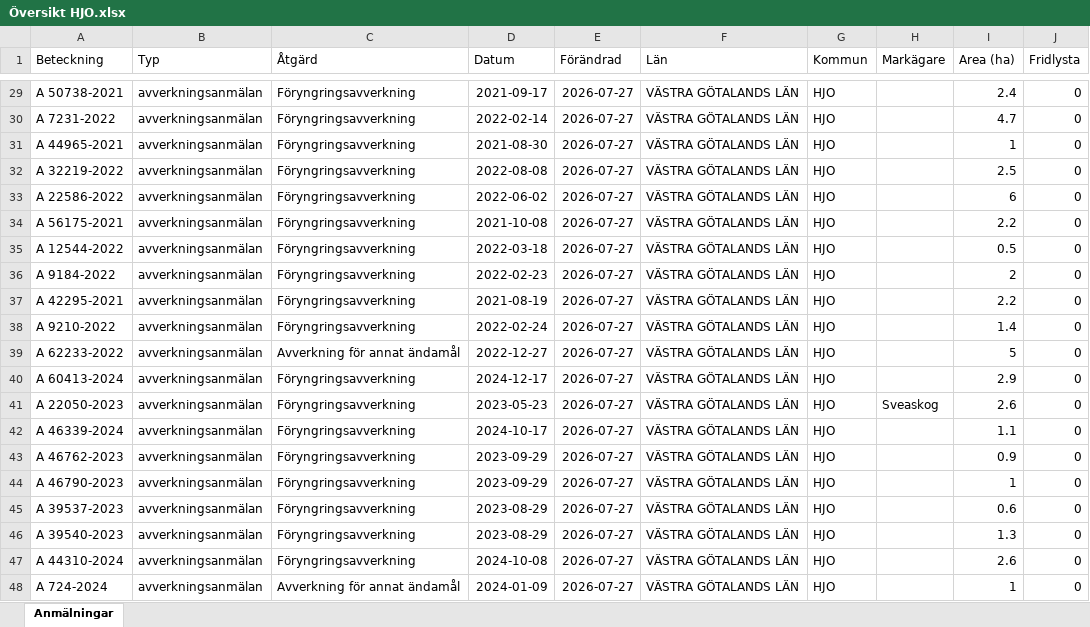
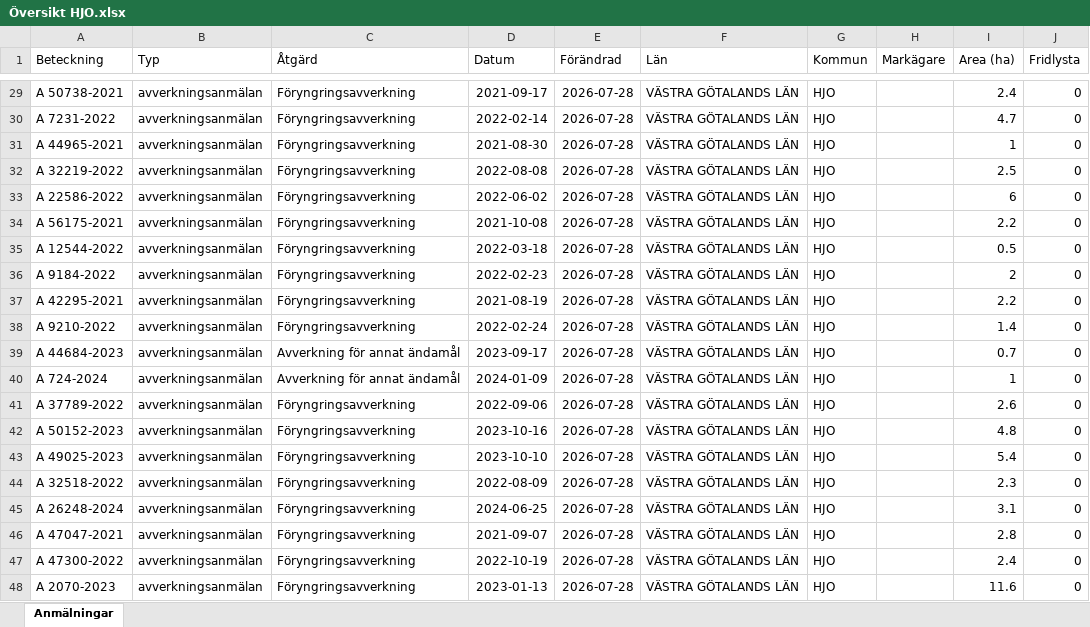
Before and after one commit to klasma/Logging_1497, an Excel workbook: Översikt HJO.xlsx, sheet Anmälningar, drawn as a sheet; only a part is shown, gaps mark what is left out; values as stored, in another font and other column widths than the file's, no borders; the diff covers the shown part only; the diff names each change by its address in the sheet, - before the commit and + after, or states it on an @@ line.

```diff
--- a/Översikt HJO.xlsx (sheet Anmälningar)
+++ b/Översikt HJO.xlsx (sheet Anmälningar)
-E29:E48 (Förändrad): 2026-07-27
+E29:E48 (Förändrad): 2026-07-28
-A39 (Beteckning): A 62233-2022
+A39 (Beteckning): A 44684-2023
-D39 (Datum): 2022-12-27
+D39 (Datum): 2023-09-17
-I39 (Area (ha)): 5
+I39 (Area (ha)): 0.7
-A40 (Beteckning): A 60413-2024
+A40 (Beteckning): A 724-2024
-C40 (Åtgärd): Föryngringsavverkning
+C40 (Åtgärd): Avverkning för annat ändamål
-D40 (Datum): 2024-12-17
+D40 (Datum): 2024-01-09
-I40 (Area (ha)): 2.9
+I40 (Area (ha)): 1
-A41 (Beteckning): A 22050-2023
+A41 (Beteckning): A 37789-2022
-D41 (Datum): 2023-05-23
+D41 (Datum): 2022-09-06
-H41 (Markägare): Sveaskog
+H41 (Markägare): (empty)
-A42 (Beteckning): A 46339-2024
+A42 (Beteckning): A 50152-2023
-D42 (Datum): 2024-10-17
+D42 (Datum): 2023-10-16
-I42 (Area (ha)): 1.1
+I42 (Area (ha)): 4.8
-A43 (Beteckning): A 46762-2023
+A43 (Beteckning): A 49025-2023
-D43 (Datum): 2023-09-29
+D43 (Datum): 2023-10-10
-I43 (Area (ha)): 0.9
+I43 (Area (ha)): 5.4
-A44 (Beteckning): A 46790-2023
+A44 (Beteckning): A 32518-2022
-D44 (Datum): 2023-09-29
+D44 (Datum): 2022-08-09
-I44 (Area (ha)): 1
+I44 (Area (ha)): 2.3
-A45 (Beteckning): A 39537-2023
+A45 (Beteckning): A 26248-2024
-D45 (Datum): 2023-08-29
+D45 (Datum): 2024-06-25
-I45 (Area (ha)): 0.6
+I45 (Area (ha)): 3.1
-A46 (Beteckning): A 39540-2023
+A46 (Beteckning): A 47047-2021
-D46 (Datum): 2023-08-29
+D46 (Datum): 2021-09-07
-I46 (Area (ha)): 1.3
+I46 (Area (ha)): 2.8
-A47 (Beteckning): A 44310-2024
+A47 (Beteckning): A 47300-2022
-D47 (Datum): 2024-10-08
+D47 (Datum): 2022-10-19
-I47 (Area (ha)): 2.6
+I47 (Area (ha)): 2.4
-A48 (Beteckning): A 724-2024
+A48 (Beteckning): A 2070-2023
-C48 (Åtgärd): Avverkning för annat ändamål
+C48 (Åtgärd): Föryngringsavverkning
-D48 (Datum): 2024-01-09
+D48 (Datum): 2023-01-13
-I48 (Area (ha)): 1
+I48 (Area (ha)): 11.6
```
Also changed, not shown: 473 edited cells elsewhere in this sheet, artfynd/A 10014-2025 artfynd.xlsx, artfynd/A 26270-2024 artfynd.xlsx, 29 other files.
